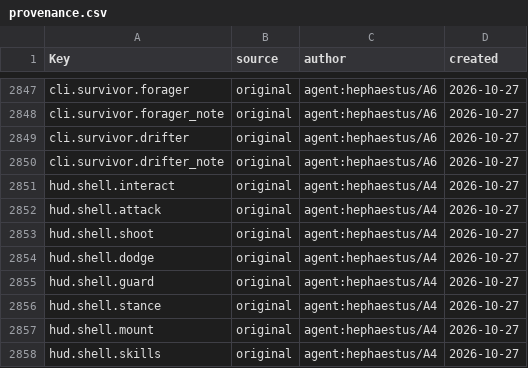
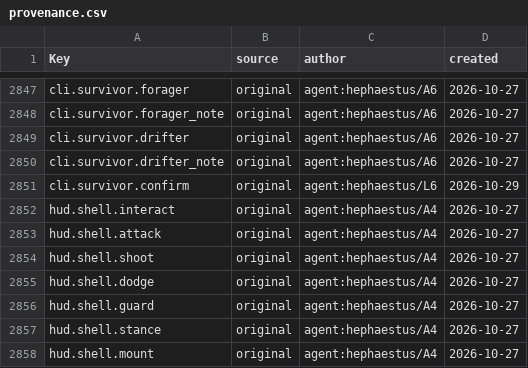
Before and after one commit to Indosaram/roblox_forge, a CSV file: games/robango-island/locale/provenance.csv, drawn as a sheet; only a part is shown, gaps mark what is left out; the shorter side is filled out with more unchanged rows; the diff names each change by its address in the sheet, - before the commit and + after, or states it on an @@ line.

```diff
--- a/games/robango-island/locale/provenance.csv
+++ b/games/robango-island/locale/provenance.csv
+row 2851: cli.survivor.confirm | original | agent:hephaestus/L6 | 2026-10-29
```
Also changed, not shown: games/robango-island/locale/strings.csv, 9 other files.
